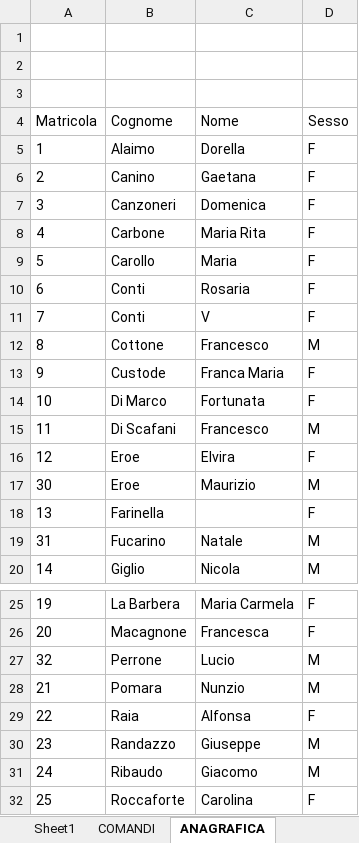
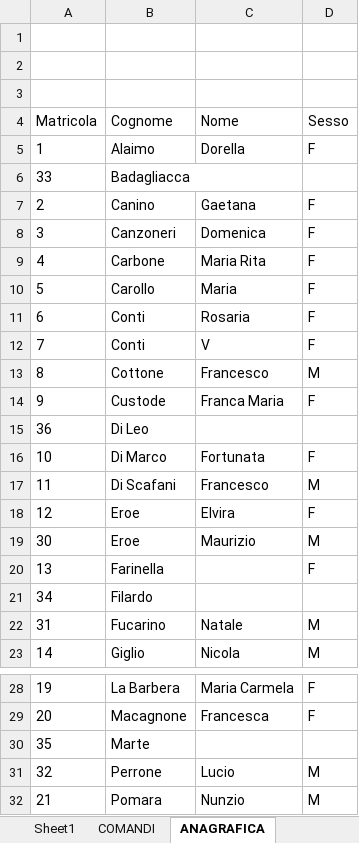
Before and after one commit to giorgioPollaccia/turniOsa_excelVBA, an Excel workbook: Book2.xlsm, sheet ANAGRAFICA, drawn as a sheet; only a part is shown, gaps mark what is left out; the shorter side is filled out with more unchanged rows; values as stored, in another font and other column widths than the file's, no borders; charts and pictures and conditional formats and table styles not drawn; the diff names each change by its address in the sheet, - before the commit and + after, or states it on an @@ line.

```diff
--- a/Book2.xlsm (sheet ANAGRAFICA)
+++ b/Book2.xlsm (sheet ANAGRAFICA)
+row 6: 33 | Badagliacca
+row 15: 36 | Di Leo
+row 21: 34 | Filardo
+row 30: 35 | Marte
```
Also changed, not shown: sheet TURNAZIONE_OPERATORE, sheet MATRICETURNI, sheet COMANDI, other sheet tabs, hidden cells, charts or pictures.
